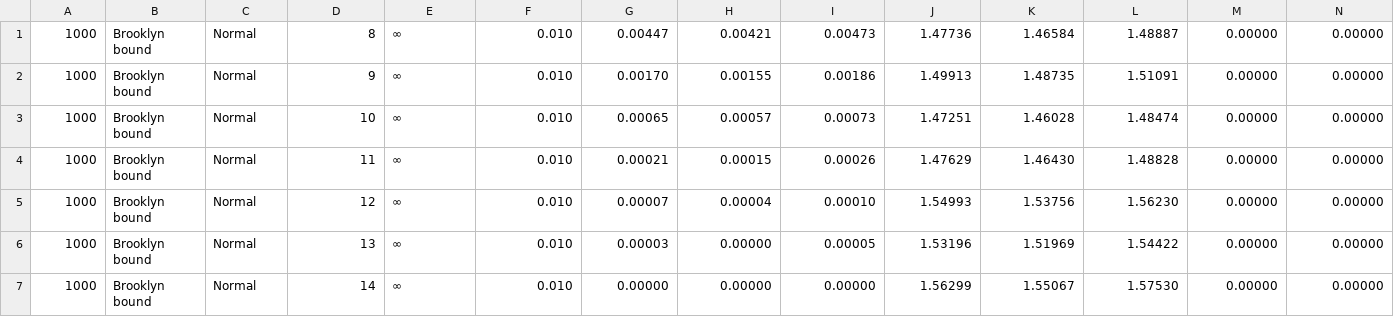
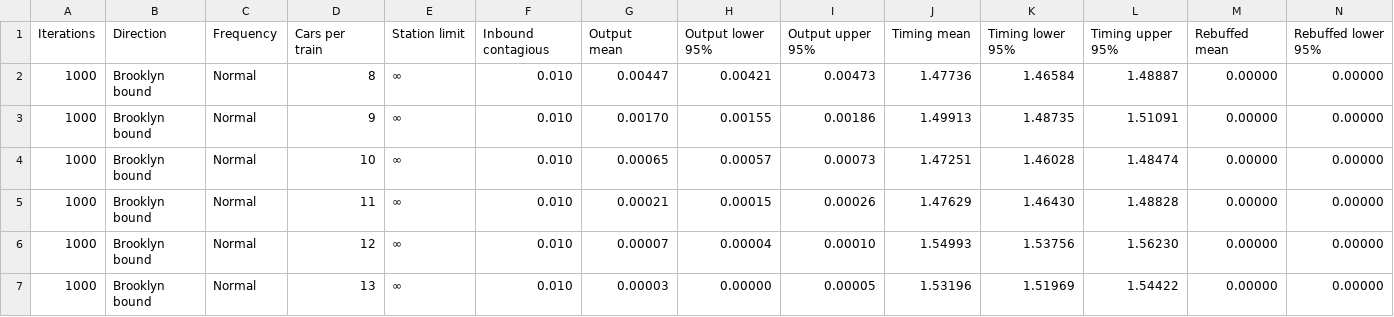
Before and after one commit to recursion-ninja/subway-virus-transmission, a CSV file: plot/data/Results-More-Cars.csv, drawn as a sheet; only a part is shown; the shorter side is filled out with more unchanged rows; rows hold the shown columns only; the diff names each change by its address in the sheet, - before the commit and + after, or states it on an @@ line.

Commit message:
Updating header rows of result data CSVs

```diff
--- a/plot/data/Results-More-Cars.csv
+++ b/plot/data/Results-More-Cars.csv
+row 1: Iterations | Direction | Frequency | Cars per train | Station limit | Inbound contagious | Output mean | Output lower 95% | Output upper 95% | Timing mean | Timing lower 95% | Timing upper 95% | Rebuffed mean | Rebuffed lower 95%
```
Also changed, not shown: plot/data/Results-Infection.csv, plot/data/Results-Station-Limit.csv.
